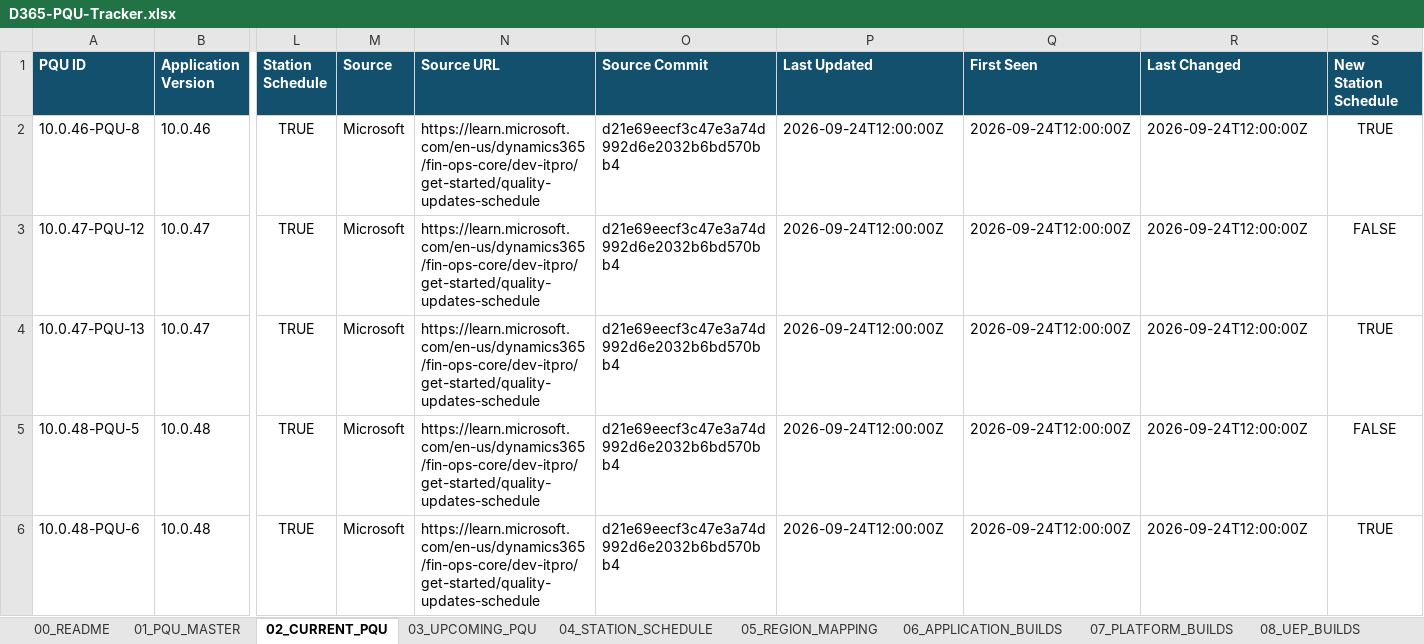
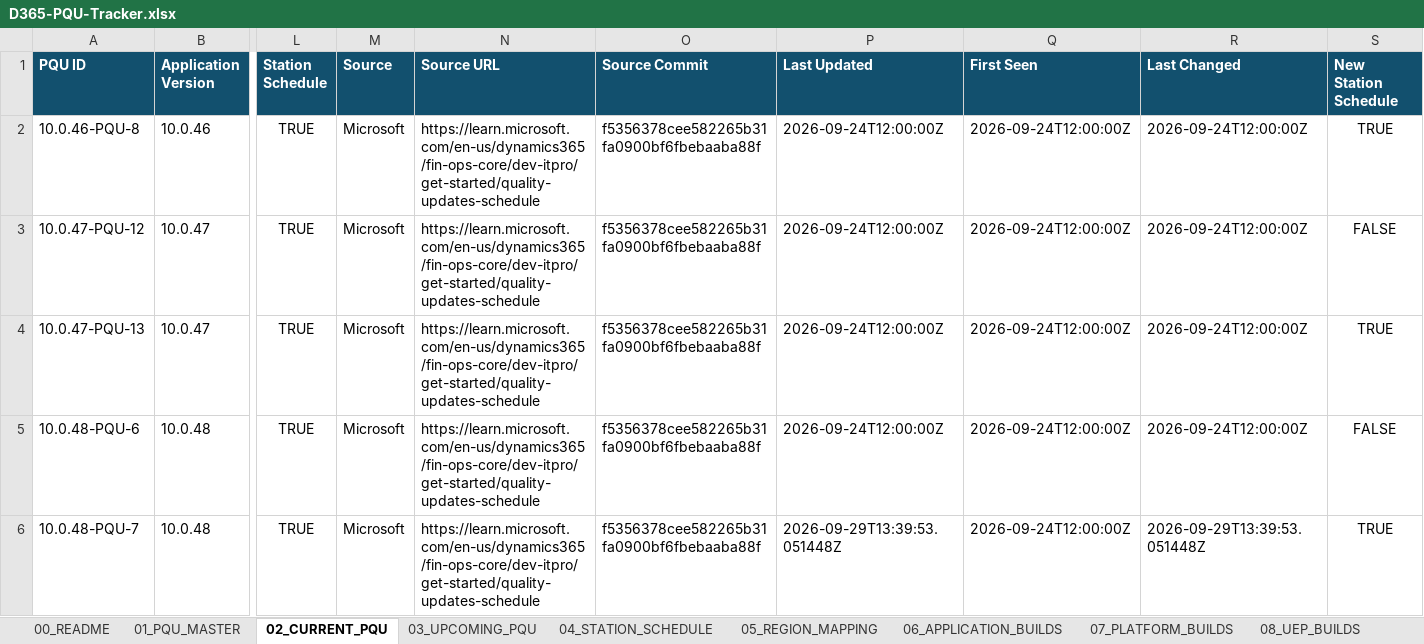
Before and after one commit to 0x8e8fb-p/d365-pqu-data, an Excel workbook: excel/D365-PQU-Tracker.xlsx, sheet 02_CURRENT_PQU, drawn as a sheet; only a part is shown, gaps mark what is left out; values as stored, in another font and other column widths than the file's, no borders; table styles not drawn; removed rows and columns are numbered as before the commit, all else as after; rows hold the shown columns only; the diff names each change by its address in the sheet, - before the commit and + after, or states it on an @@ line.

```diff
--- a/excel/D365-PQU-Tracker.xlsx (sheet 02_CURRENT_PQU)
+++ b/excel/D365-PQU-Tracker.xlsx (sheet 02_CURRENT_PQU)
-O2:O4 (Source Commit): d21e69eecf3c47e3a74d992d6e2032b6bd570bb4
+O2:O4 (Source Commit): f5356378cee582265b31fa0900bf6fbebaaba88f
-row 5: 10.0.48-PQU-5 | 10.0.48 | TRUE | Microsoft | https://learn.microsoft.com/en-us/dynamics365/fin-ops-core/dev-itpro/get-started/quality-updates-schedule | d21e69eecf3c47e3a74d992d6e2032b6bd570bb4 | 2026-09-24T12:00:00Z | 2026-09-24T12:00:00Z | 2026-09-24T12:00:00Z | FALSE
-O5 (Source Commit): d21e69eecf3c47e3a74d992d6e2032b6bd570bb4
+O5 (Source Commit): f5356378cee582265b31fa0900bf6fbebaaba88f
-S5 (New Station Schedule): TRUE
+S5 (New Station Schedule): FALSE
+row 6: 10.0.48-PQU-7 | 10.0.48 | TRUE | Microsoft | https://learn.microsoft.com/en-us/dynamics365/fin-ops-core/dev-itpro/get-started/quality-updates-schedule | f5356378cee582265b31fa0900bf6fbebaaba88f | 2026-09-29T13:39:53.051448Z | 2026-09-24T12:00:00Z | 2026-09-29T13:39:53.051448Z | TRUE
```
Also changed, not shown: sheet 09_STATUS_HISTORY, sheet 17_KEY_DATES, sheet 10_CHANGE_HISTORY, sheet 04_STATION_SCHEDULE, sheet 01_PQU_MASTER, sheet 03_UPCOMING_PQU, 7 more sheets, 23 other files.
